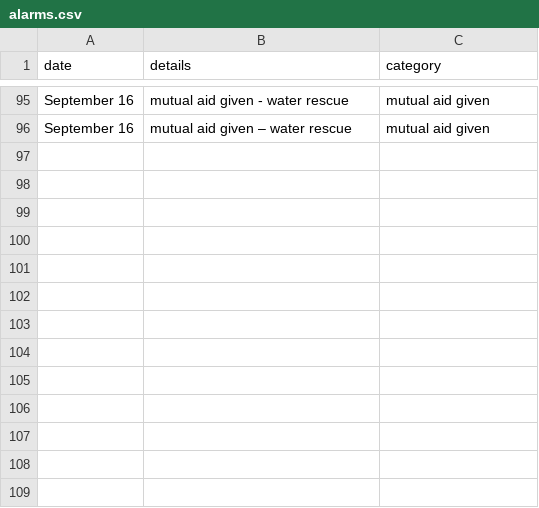
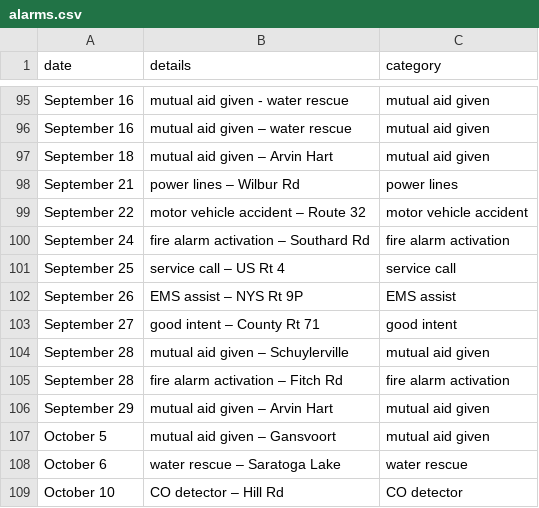
Before and after one commit to qsfd/qsfd.com, a CSV file: _data/alarms.csv, drawn as a sheet; only a part is shown, gaps mark what is left out; the diff names each change by its address in the sheet, - before the commit and + after, or states it on an @@ line.

Commit message:
Update alarms

```diff
--- a/_data/alarms.csv
+++ b/_data/alarms.csv
+row 97: September 18 | mutual aid given – Arvin Hart | mutual aid given
+row 98: September 21 | power lines – Wilbur Rd | power lines
+row 99: September 22 | motor vehicle accident – Route 32 | motor vehicle accident
+row 100: September 24 | fire alarm activation – Southard Rd | fire alarm activation
+row 101: September 25 | service call – US Rt 4 | service call
+row 102: September 26 | EMS assist – NYS Rt 9P | EMS assist
+row 103: September 27 | good intent – County Rt 71 | good intent
+row 104: September 28 | mutual aid given – Schuylerville | mutual aid given
+row 105: September 28 | fire alarm activation – Fitch Rd | fire alarm activation
+row 106: September 29 | mutual aid given – Arvin Hart | mutual aid given
+row 107: October 5 | mutual aid given – Gansvoort | mutual aid given
+row 108: October 6 | water rescue – Saratoga Lake | water rescue
+row 109: October 10 | CO detector – Hill Rd | CO detector
```
